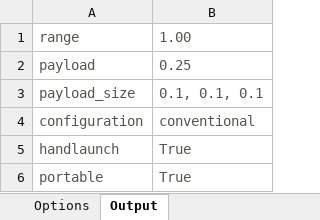
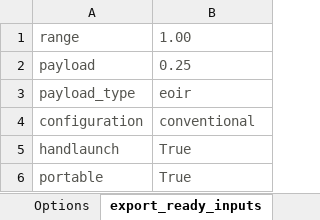
Before and after one commit to skilkis/KBE, an Excel workbook: userinput.xlsx, sheet export_ready_inputs, drawn as a sheet; values as stored, in another font and other column widths than the file's, no borders; removed rows and columns are numbered as before the commit, all else as after; the diff names each change by its address in the sheet, - before the commit and + after, or states it on an @@ line.

Commit message:
Version 0.1 of User-Input Excel file for Aircraft input generation
Version 0.2 of Coding Guidelines

Version 0.1 of Aircraft.py

```diff
--- a/userinput.xlsx (sheet export_ready_inputs)
+++ b/userinput.xlsx (sheet export_ready_inputs)
-sheet tab: Output
+sheet tab: export_ready_inputs
-row 3: payload_size | 0.1, 0.1, 0.1
+row 3: payload_type | eoir
```
Also changed, not shown: sheet Inputs, sheet Options, other sheet tabs, formulas that keep their value, charts or pictures, 2 other files.
